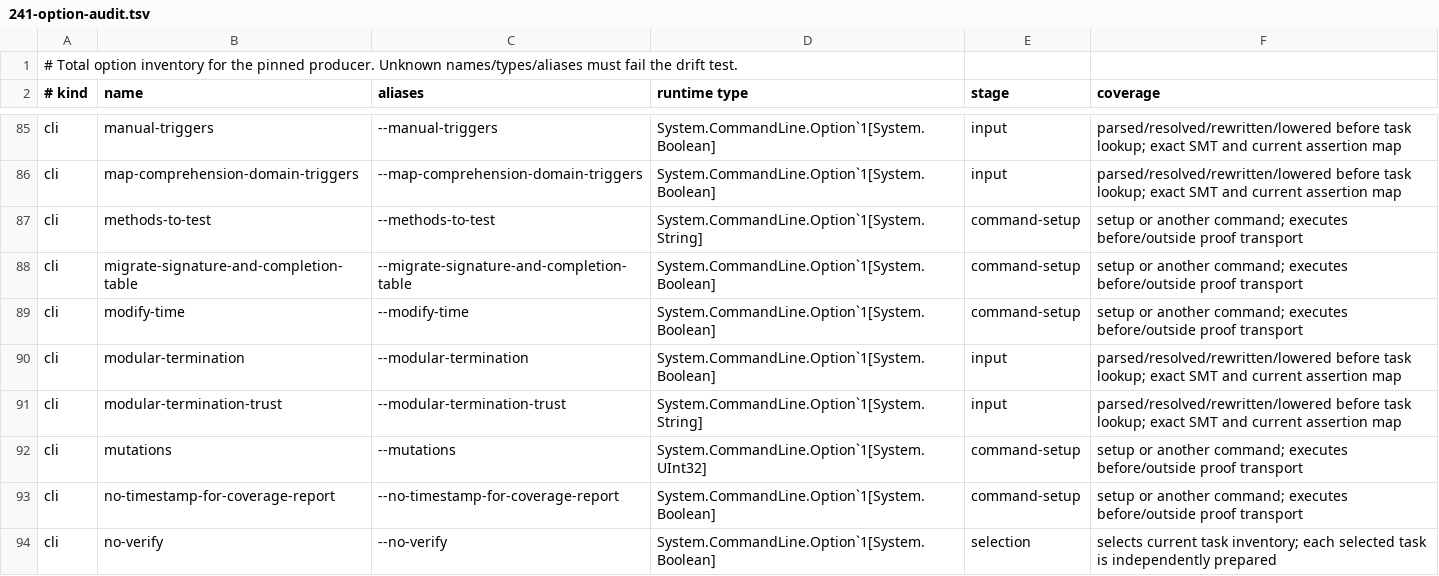
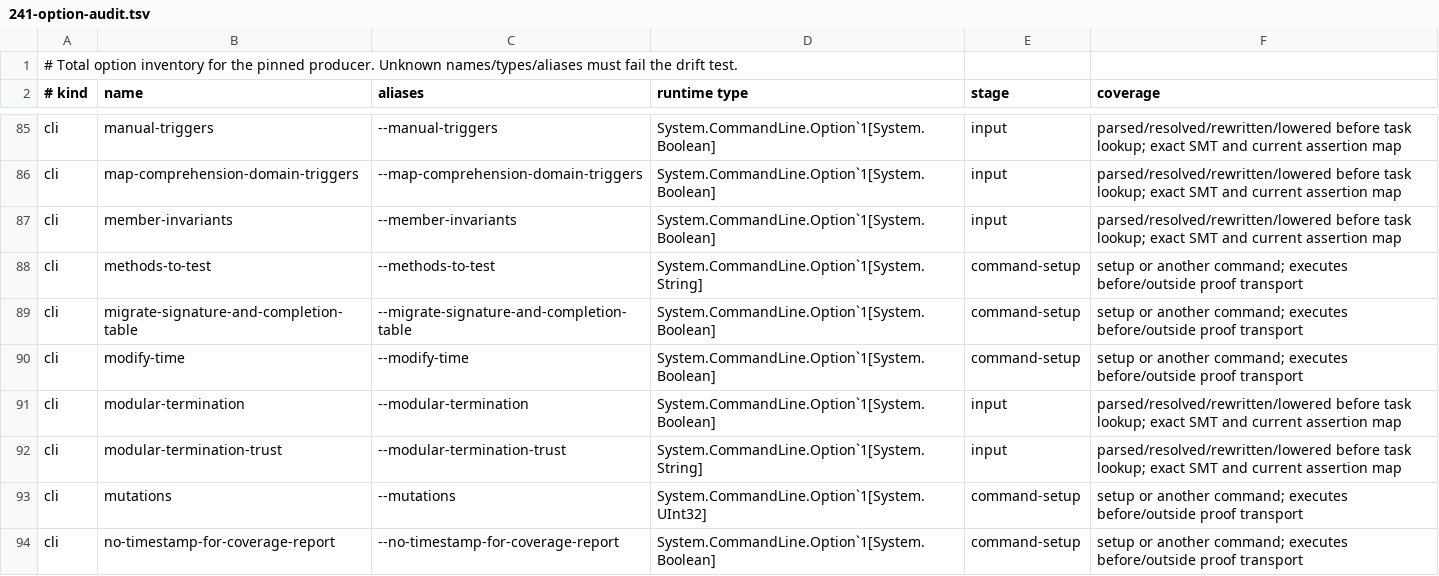
Before and after one commit to erniecohen/dafny, a TSV file: docs/dev/design/241-option-audit.tsv, drawn as a sheet; only a part is shown, gaps mark what is left out; the shorter side is filled out with more unchanged rows.

```diff
--- a/docs/dev/design/241-option-audit.tsv
+++ b/docs/dev/design/241-option-audit.tsv
@@ -86,2 +86,3 @@ cli	manual-triggers	--manual-triggers	System.CommandLine.Option`1[System.Boolean
 cli	map-comprehension-domain-triggers	--map-comprehension-domain-triggers	System.CommandLine.Option`1[System.Boolean]	input	parsed/resolved/rewritten/lowered before task lookup; exact SMT and current assertion map
+cli	member-invariants	--member-invariants	System.CommandLine.Option`1[System.Boolean]	input	parsed/resolved/rewritten/lowered before task lookup; exact SMT and current assertion map
 cli	methods-to-test	--methods-to-test	System.CommandLine.Option`1[System.String]	command-setup	setup or another command; executes before/outside proof transport
```
Also changed, not shown: 46 other files.
